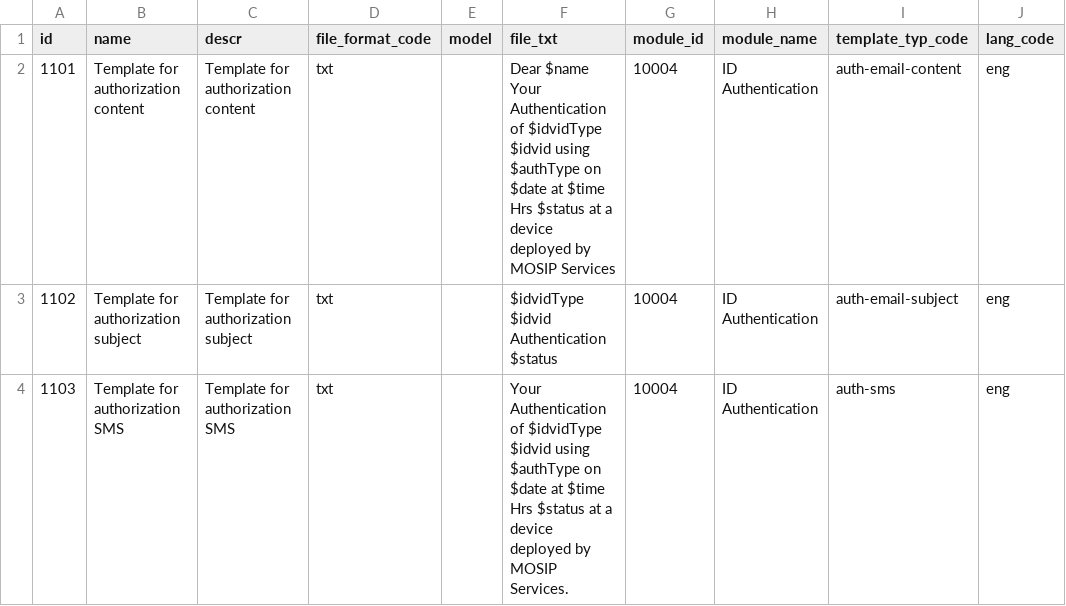
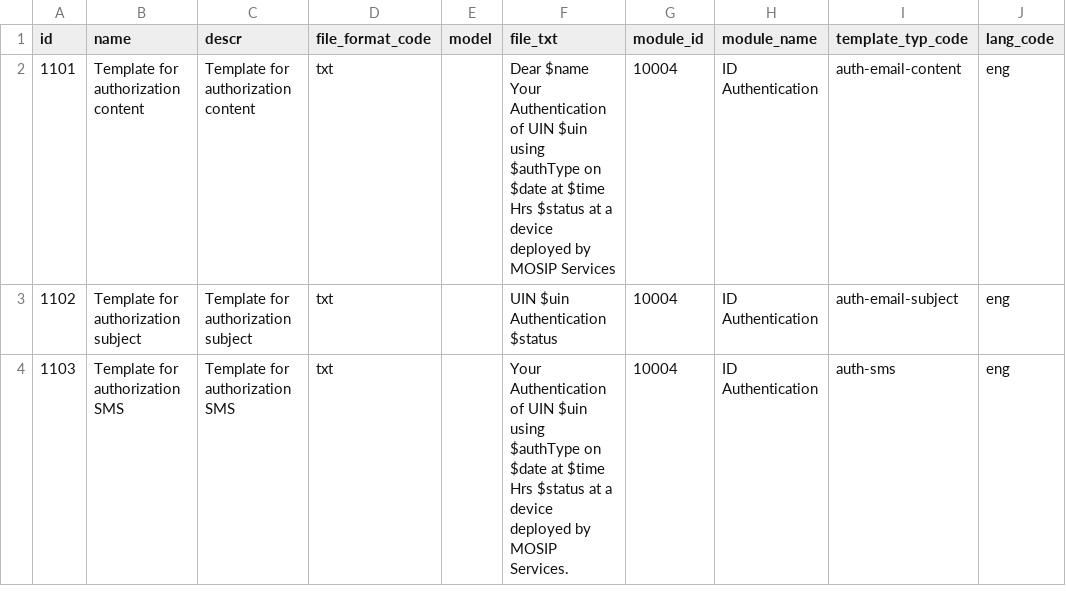
Before and after one commit to ckm007/otpmanager-new, a CSV file: db_scripts/mosip_master/dml/master-template.csv, drawn as a sheet; only a part is shown; the diff covers the shown part only; the diff names each change by its address in the sheet, - before the commit and + after, or states it on an @@ line.

```diff
--- a/db_scripts/mosip_master/dml/master-template.csv
+++ b/db_scripts/mosip_master/dml/master-template.csv
-F2 (file_txt): …Authentication of $idvidType $idvid using $authType…
+F2 (file_txt): …Authentication of UIN $uin using $authType…
-F3 (file_txt): $idvidType $idvid Authentication $status
+F3 (file_txt): UIN $uin Authentication $status
-F4 (file_txt): …Authentication of $idvidType $idvid using $authType…
+F4 (file_txt): …Authentication of UIN $uin using $authType…
```
Also changed, not shown: 15 edited cells elsewhere in this file, 3 other files.
